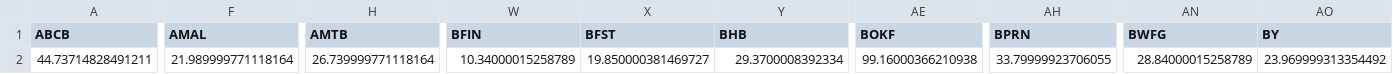
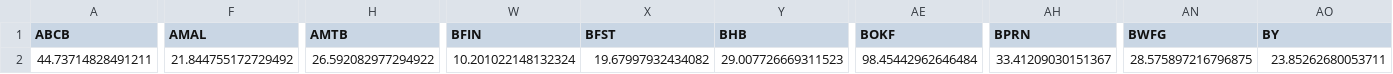
Before and after one commit to fpakal/Bankingcrisis, a CSV file: init_prices.csv, drawn as a sheet; only a part is shown, gaps mark what is left out; the diff covers the shown part only; the diff names each change by its address in the sheet, - before the commit and + after, or states it on an @@ line.

```diff
--- a/init_prices.csv
+++ b/init_prices.csv
-F2 (AMAL): 21.989999771118164
+F2 (AMAL): 21.844755172729492
-H2 (AMTB): 26.739999771118164
+H2 (AMTB): 26.592082977294922
-W2 (BFIN): 10.34000015258789
+W2 (BFIN): 10.201022148132324
-X2 (BFST): 19.850000381469727
+X2 (BFST): 19.67997932434082
-Y2 (BHB): 29.3700008392334
+Y2 (BHB): 29.007726669311523
-AE2 (BOKF): 99.16000366210938
+AE2 (BOKF): 98.45442962646484
-AH2 (BPRN): 33.79999923706055
+AH2 (BPRN): 33.41209030151367
-AN2 (BWFG): 28.84000015258789
+AN2 (BWFG): 28.575897216796875
-AO2 (BY): 23.969999313354492
+AO2 (BY): 23.85262680053711
```
Also changed, not shown: 56 edited cells elsewhere in this file, curr_prices.csv, fed_frame.csv, 2 other files.
